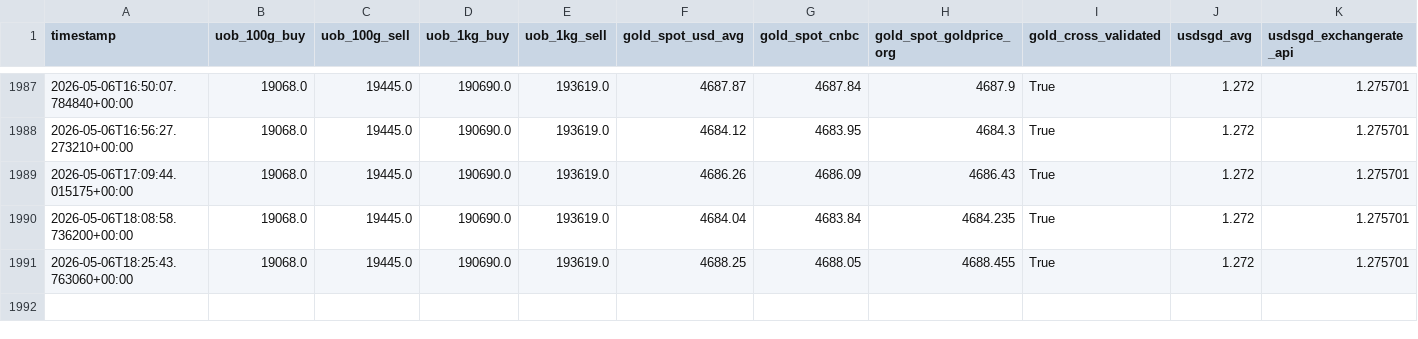
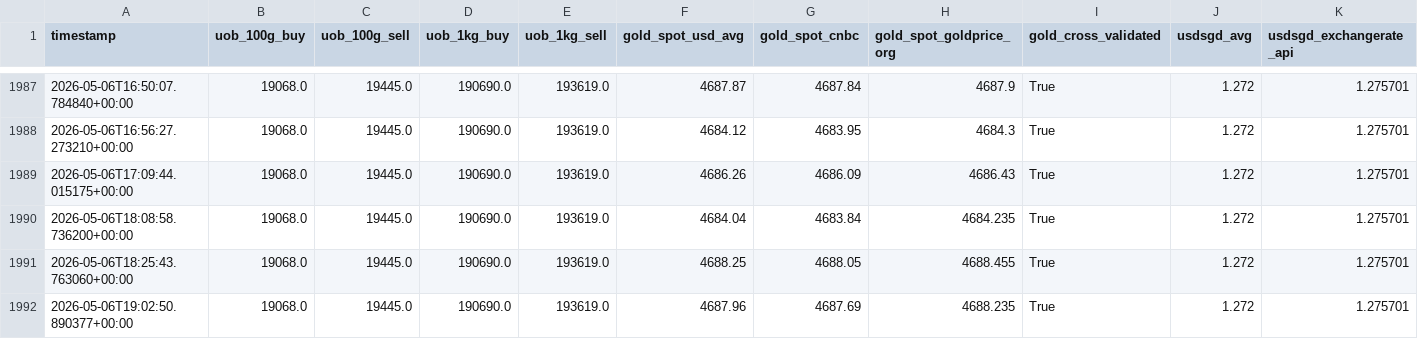
Before and after one commit to BBJcaptain/keju2, a CSV file: data/2026.csv, drawn as a sheet; only a part is shown, gaps mark what is left out; rows hold the shown columns only; the diff names each change by its address in the sheet, - before the commit and + after, or states it on an @@ line.

```diff
--- a/data/2026.csv
+++ b/data/2026.csv
+row 1992: 2026-05-06T19:02:50.890377+00:00 | 19068.0 | 19445.0 | 190690.0 | 193619.0 | 4687.96 | 4687.69 | 4688.235 | True | 1.272 | 1.275701
```
Also changed, not shown: data/2026-05.csv, 2 other files.
